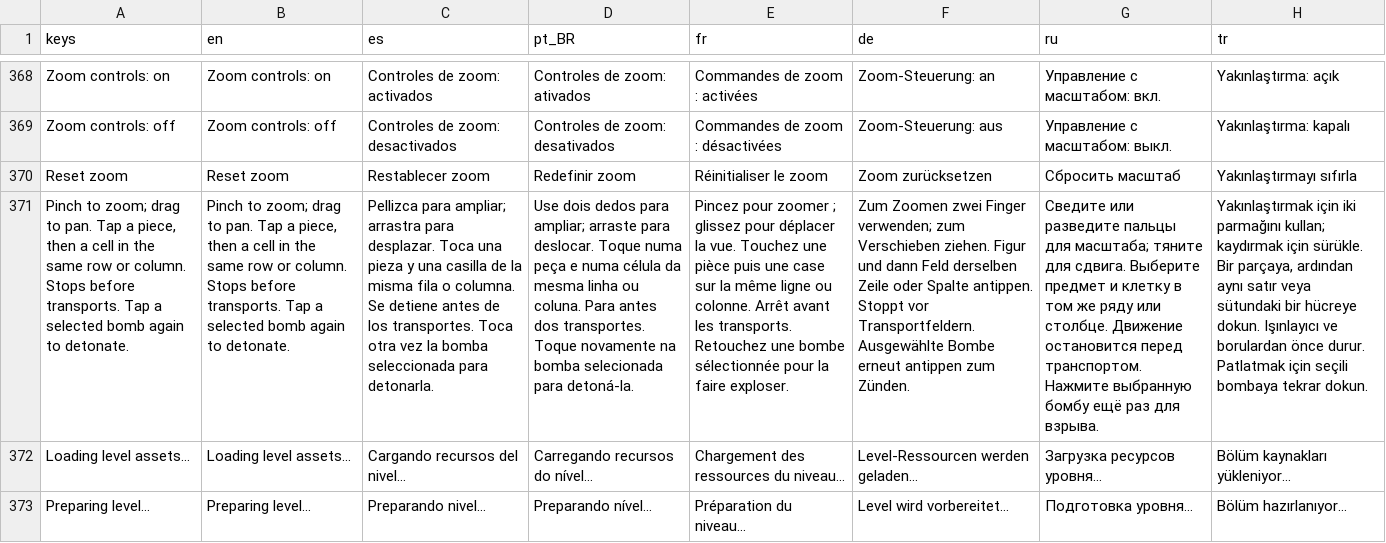
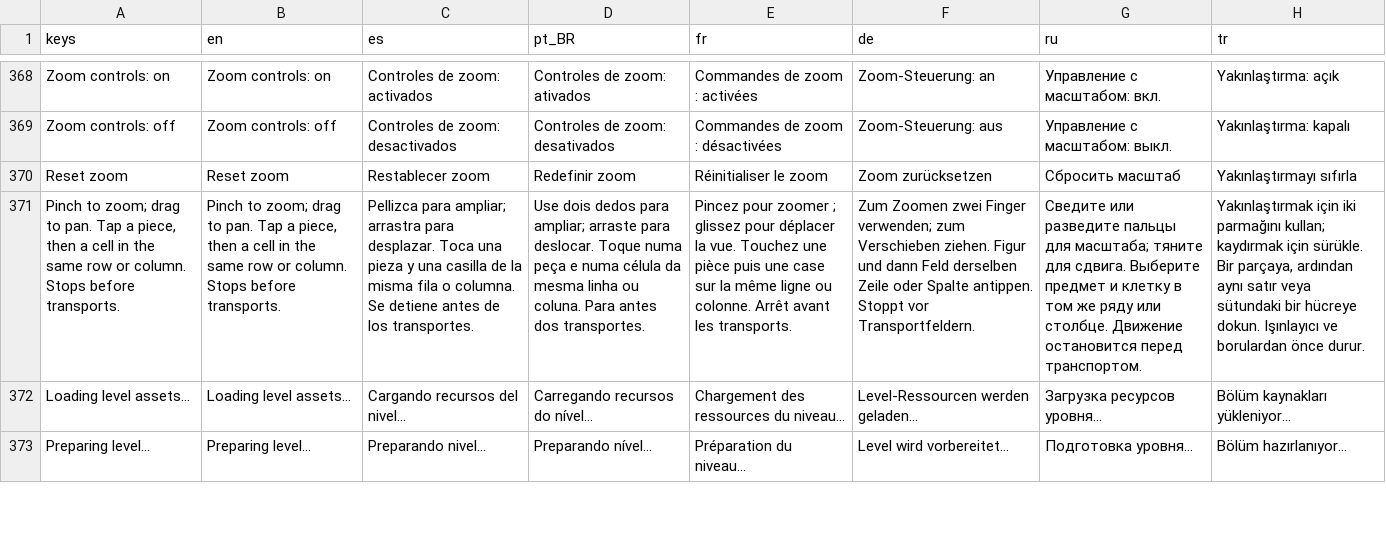
Before and after one commit to aesopov/move-them-all, a CSV file: localization/messages.csv, drawn as a sheet; only a part is shown, gaps mark what is left out; the diff names each change by its address in the sheet, - before the commit and + after, or states it on an @@ line.

```diff
--- a/localization/messages.csv
+++ b/localization/messages.csv
-A371 (keys): …before transports. Tap a selected bomb again to detonate.
+A371 (keys): …before transports.
-B371 (en): …before transports. Tap a selected bomb again to detonate.
+B371 (en): …before transports.
-C371 (es): …los transportes. Toca otra vez la bomba seleccionada para detonarla.
+C371 (es): …los transportes.
-D371 (pt_BR): …dos transportes. Toque novamente na bomba selecionada para detoná-la.
+D371 (pt_BR): …dos transportes.
-E371 (fr): …les transports. Retouchez une bombe sélectionnée pour la faire exploser.
+E371 (fr): …les transports.
-F371 (de): …vor Transportfeldern. Ausgewählte Bombe erneut antippen zum Zünden.
+F371 (de): …vor Transportfeldern.
-G371 (ru): …перед транспортом. Нажмите выбранную бомбу ещё раз для взрыва.
+G371 (ru): …перед транспортом.
-H371 (tr): …önce durur. Patlatmak için seçili bombaya tekrar dokun.
+H371 (tr): …önce durur.
```
Also changed, not shown: 33 other files.
